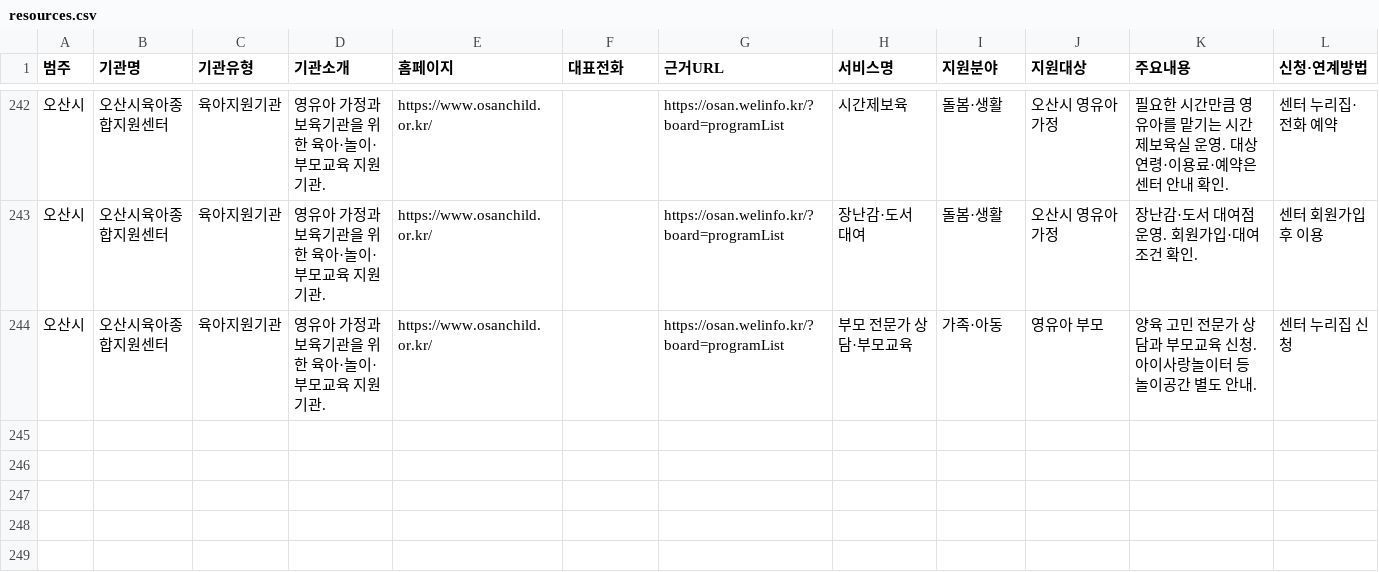
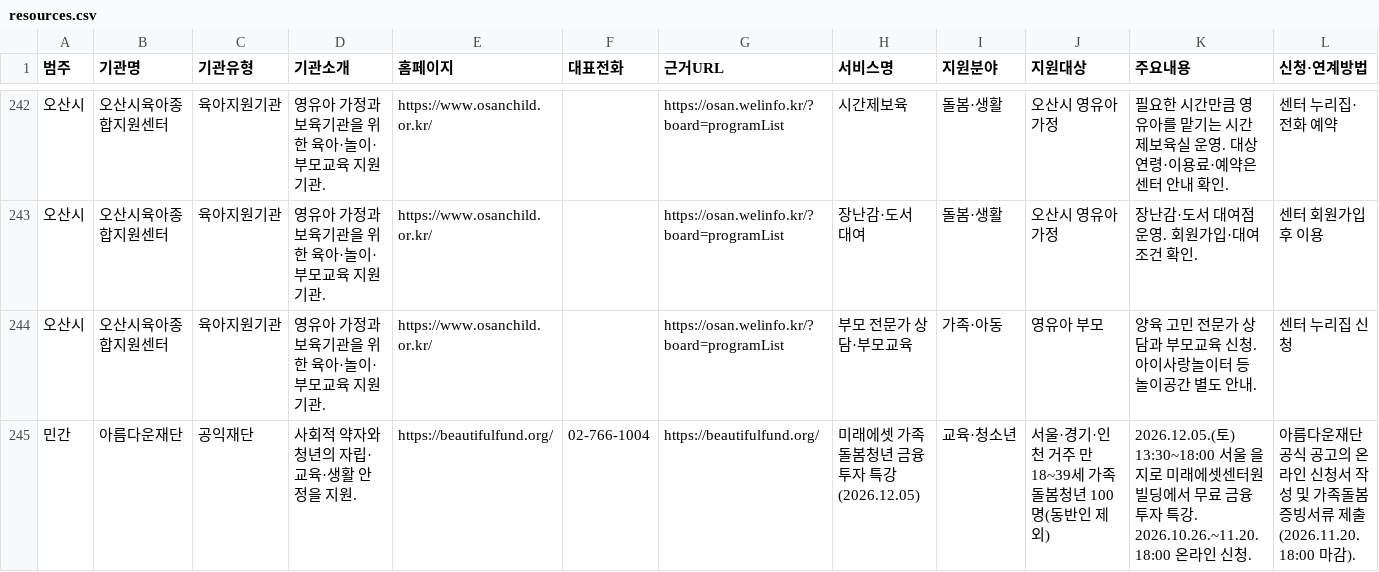
Before and after one commit to daily-jh/osansegyo-welfare-resources, a CSV file: data/resources.csv, drawn as a sheet; only a part is shown, gaps mark what is left out; rows hold the shown columns only; the diff names each change by its address in the sheet, - before the commit and + after, or states it on an @@ line.

Commit message:
feat(resources): add verified 2026 family-caregiver financial education program

```diff
--- a/data/resources.csv
+++ b/data/resources.csv
+row 245: 민간 | 아름다운재단 | 공익재단 | 사회적 약자와 청년의 자립·교육·생활 안정을 지원. | https://beautifulfund.org/ | 02-766-1004 | https://beautifulfund.org/ | 미래에셋 가족돌봄청년 금융투자 특강(2026.12.05) | 교육·청소년 | 서울·경기·인천 거주 만 18~39세 가족돌봄청년 100명(동반인 제외) | 2026.12.05.(토) 13:30~18:00 서울 을지로 미래에셋센터원빌딩에서 무료 금융투자 특강. 2026.10.26.~11.20. 18:00 온라인 신청. | 아름다운재단 공식 공고의 온라인 신청서 작성 및 가족돌봄 증빙서류 제출(2026.11.20. 18:00 마감).
```
Also changed, not shown: data/applications.csv, data/services.csv, 5 other files.
